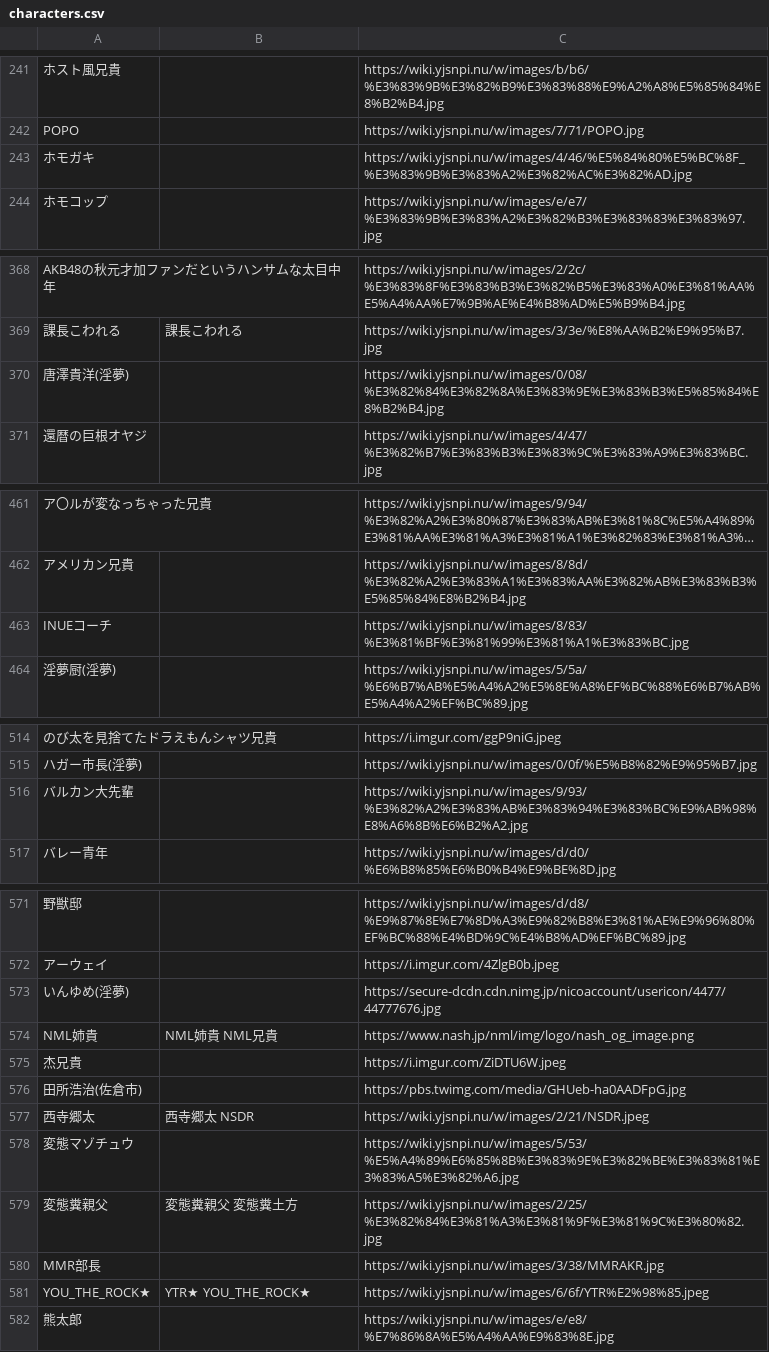
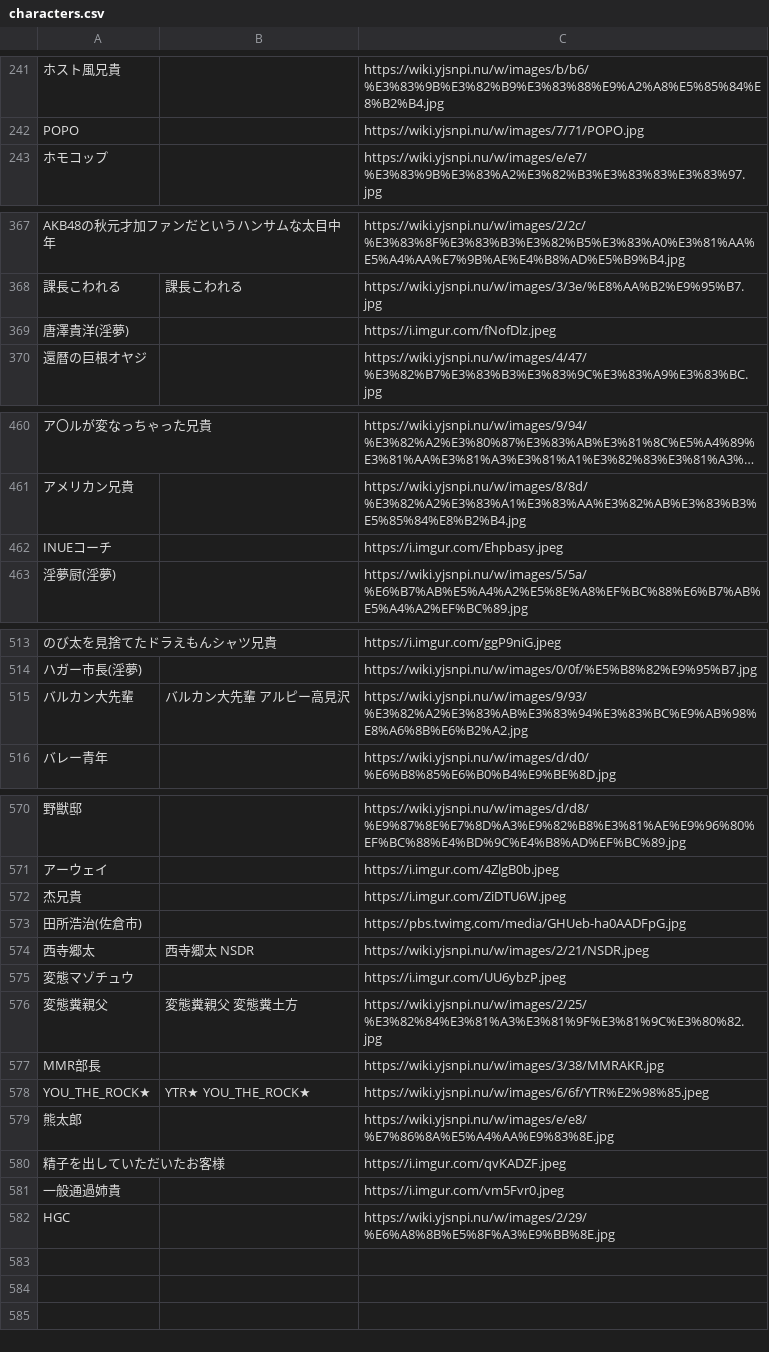
Before and after one commit to EdaCha/inmu-family-ranking, a CSV file: characters.csv, drawn as a sheet; only a part is shown, gaps mark what is left out; long unchanged cells end in …; removed rows and columns are numbered as before the commit, all else as after; the diff covers the shown part only; the diff names each change by its address in the sheet, - before the commit and + after, or states it on an @@ line.

Commit message:
migrate new ranking data

```diff
--- a/characters.csv
+++ b/characters.csv
-row 243: ホモガキ |  | https://wiki.yjsnpi.nu/w/images/4/46/%E5%84%80%E5%BC%8F_%E3%83%9B%E3%83%A2%E3%82%AC%E3%82%AD.jpg
-C369: https://wiki.yjsnpi.nu/w/images/0/08/%E3%82%84%E3%82%8A%E3%83%9E%E3%83%B3%E5%85%84%E8%B2%B4.jpg
+C369: https://i.imgur.com/fNofDlz.jpeg
-C462: https://wiki.yjsnpi.nu/w/images/8/83/%E3%81%BF%E3%81%99%E3%81%A1%E3%83%BC.jpg
+C462: https://i.imgur.com/Ehpbasy.jpeg
-B515: (empty)
+B515: バルカン大先輩 アルピー高見沢
-row 573: いんゆめ(淫夢) |  | https://secure-dcdn.cdn.nimg.jp/nicoaccount/usericon/4477/44777676.jpg
-row 574: NML姉貴 | NML姉貴 NML兄貴 | https://www.nash.jp/nml/img/logo/nash_og_image.png
-C575: https://wiki.yjsnpi.nu/w/images/5/53/%E5%A4%89%E6%85%8B%E3%83%9E%E3%82%BE%E3%83%81%E3%83%A5%E3%82%A6.jpg
+C575: https://i.imgur.com/UU6ybzP.jpeg
+row 580: 精子を出していただいたお客様 |  | https://i.imgur.com/qvKADZF.jpeg
+row 581: 一般通過姉貴 |  | https://i.imgur.com/vm5Fvr0.jpeg
+row 582: HGC |  | https://wiki.yjsnpi.nu/w/images/2/29/%E6%A8%8B%E5%8F%A3%E9%BB%8E.jpg
```
Also changed, not shown: 1 edited cell elsewhere in this file, 3 other files.
